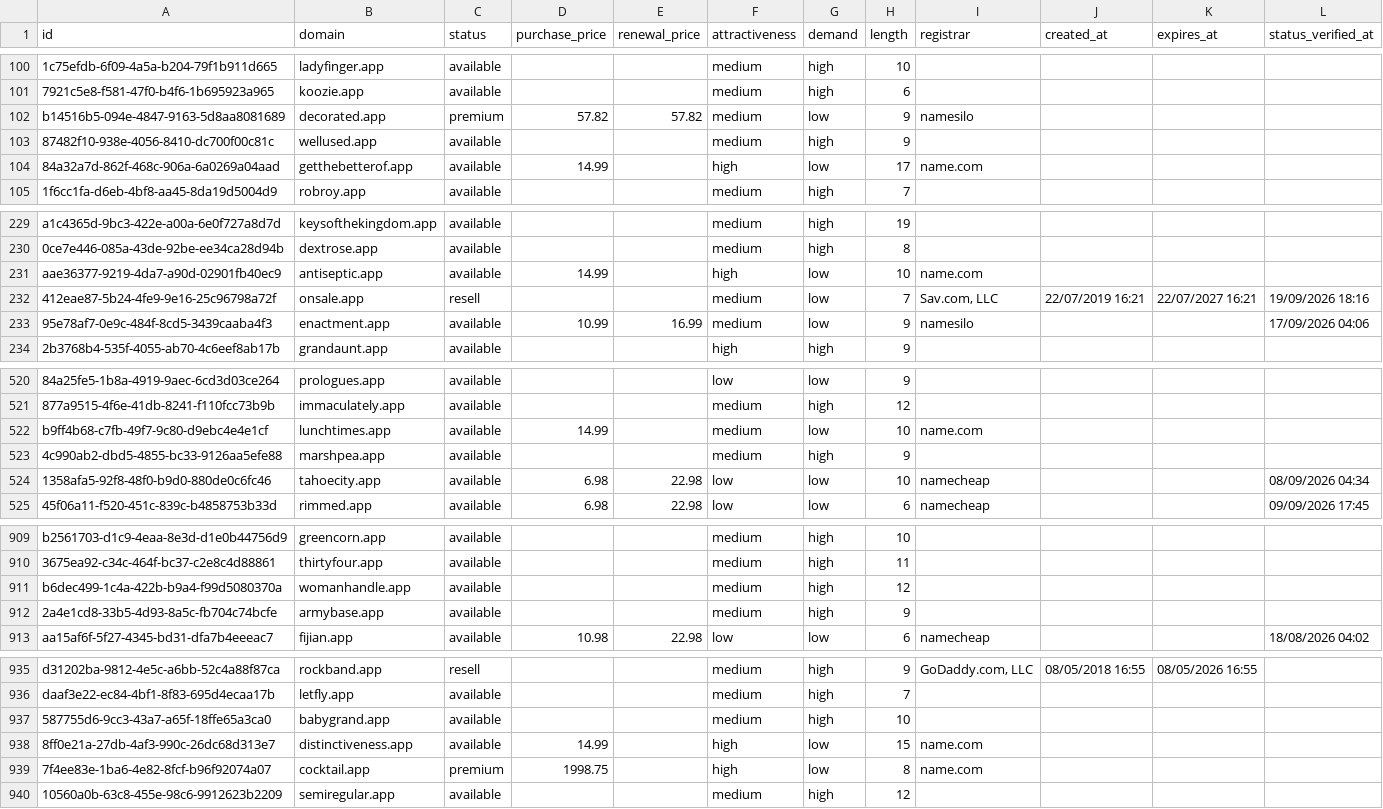
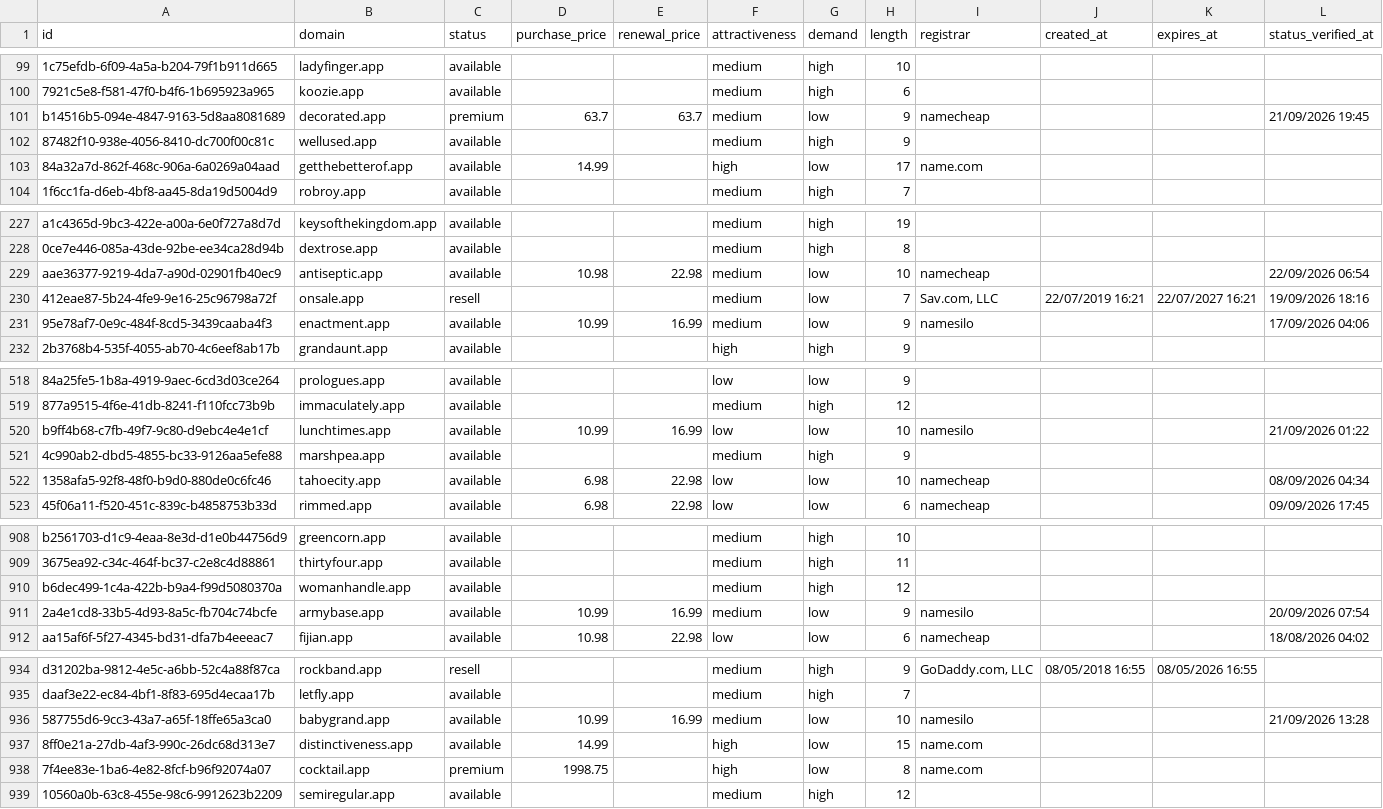
Before and after one commit to UniqueDomains/app-oneword-domains, a CSV file: app.csv, drawn as a sheet; only a part is shown, gaps mark what is left out; addresses are those after the commit; the diff covers the shown part only; the diff names each change by its address in the sheet, - before the commit and + after, or states it on an @@ line.

```diff
--- a/app.csv
+++ b/app.csv
-D101 (purchase_price): 57.82
+D101 (purchase_price): 63.7
-E101 (renewal_price): 57.82
+E101 (renewal_price): 63.7
-I101 (registrar): namesilo
+I101 (registrar): namecheap
-L101 (status_verified_at): (empty)
+L101 (status_verified_at): 21/09/2026 19:45
-D229 (purchase_price): 14.99
+D229 (purchase_price): 10.98
-E229 (renewal_price): (empty)
+E229 (renewal_price): 22.98
-F229 (attractiveness): high
+F229 (attractiveness): medium
-I229 (registrar): name.com
+I229 (registrar): namecheap
-L229 (status_verified_at): (empty)
+L229 (status_verified_at): 22/09/2026 06:54
-D520 (purchase_price): 14.99
+D520 (purchase_price): 10.99
-E520 (renewal_price): (empty)
+E520 (renewal_price): 16.99
-F520 (attractiveness): medium
+F520 (attractiveness): low
-I520 (registrar): name.com
+I520 (registrar): namesilo
-L520 (status_verified_at): (empty)
+L520 (status_verified_at): 21/09/2026 01:22
-D911 (purchase_price): (empty)
+D911 (purchase_price): 10.99
-E911 (renewal_price): (empty)
+E911 (renewal_price): 16.99
-G911 (demand): high
+G911 (demand): low
-I911 (registrar): (empty)
+I911 (registrar): namesilo
-L911 (status_verified_at): (empty)
+L911 (status_verified_at): 20/09/2026 07:54
-D936 (purchase_price): (empty)
+D936 (purchase_price): 10.99
-E936 (renewal_price): (empty)
+E936 (renewal_price): 16.99
-G936 (demand): high
+G936 (demand): low
-I936 (registrar): (empty)
+I936 (registrar): namesilo
-L936 (status_verified_at): (empty)
+L936 (status_verified_at): 21/09/2026 13:28
```
Also changed, not shown: 3 added rows, 3 removed rows and 39 edited cells elsewhere in this file, 4 other files.
